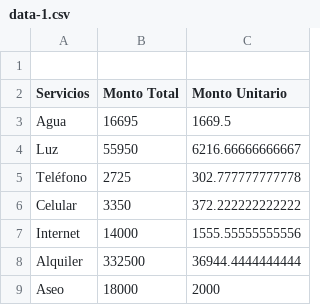
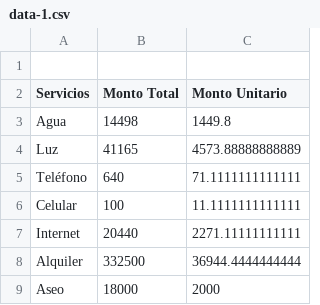
Before and after one commit to ricato/LX2_ricardocarvajalt, a CSV file: problema2/Datos/archivos_csv/data-1.csv, drawn as a sheet.

```diff
--- a/problema2/Datos/archivos_csv/data-1.csv
+++ b/problema2/Datos/archivos_csv/data-1.csv
@@ -2,7 +2,7 @@
 "Servicios","Monto Total","Monto Unitario",,,,,,,,,,,,,,,,,,,,,,
-"Agua","16695","1669.5",,,,,,,,,,,,,,,,,,,,,,
-"Luz","55950","6216.66666666667",,,,,,,,,,,,,,,,,,,,,,
-"Teléfono","2725","302.777777777778",,,,,,,,,,,,,,,,,,,,,,
-"Celular","3350","372.222222222222",,,,,,,,,,,,,,,,,,,,,,
-"Internet","14000","1555.55555555556",,,,,,,,,,,,,,,,,,,,,,
+"Agua","14498","1449.8",,,,,,,,,,,,,,,,,,,,,,
+"Luz","41165","4573.88888888889",,,,,,,,,,,,,,,,,,,,,,
+"Teléfono","640","71.1111111111111",,,,,,,,,,,,,,,,,,,,,,
+"Celular","100","11.1111111111111",,,,,,,,,,,,,,,,,,,,,,
+"Internet","20440","2271.11111111111",,,,,,,,,,,,,,,,,,,,,,
 "Alquiler","332500","36944.4444444444",,,,,,,,,,,,,,,,,,,,,,
```
Also changed, not shown: problema2/Datos/archivos_csv/data-2.csv, problema2/Datos/archivos_csv/data-3.csv, 14 other files.
